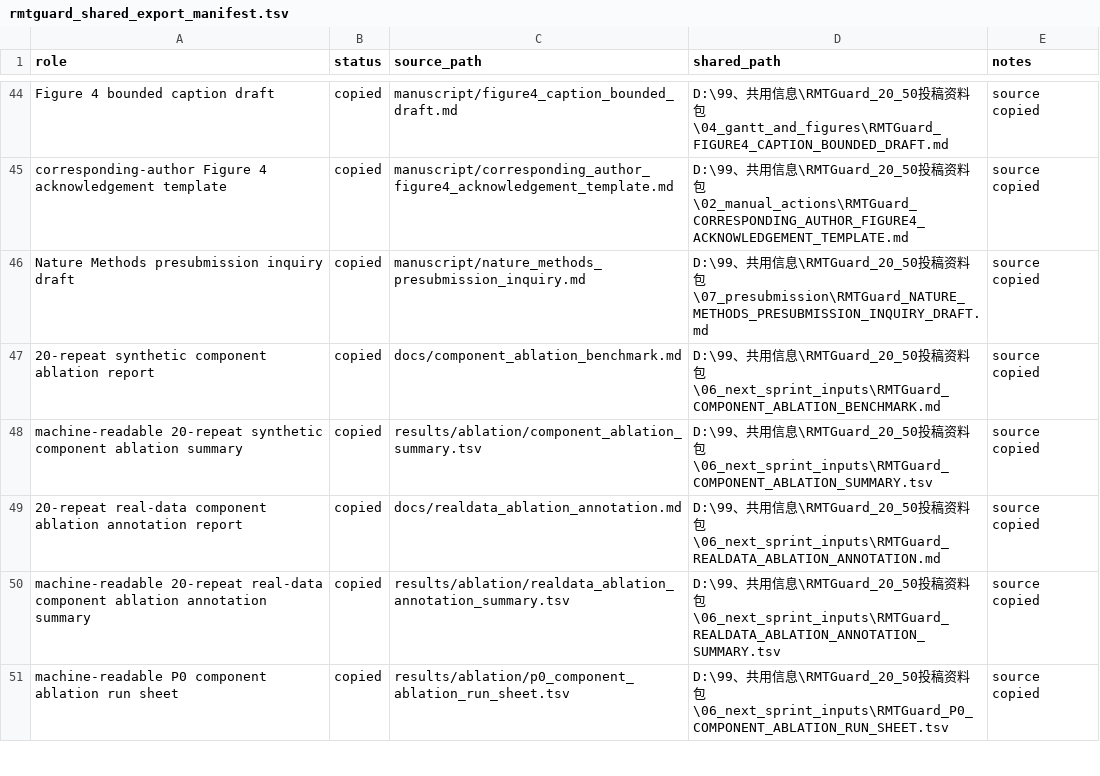
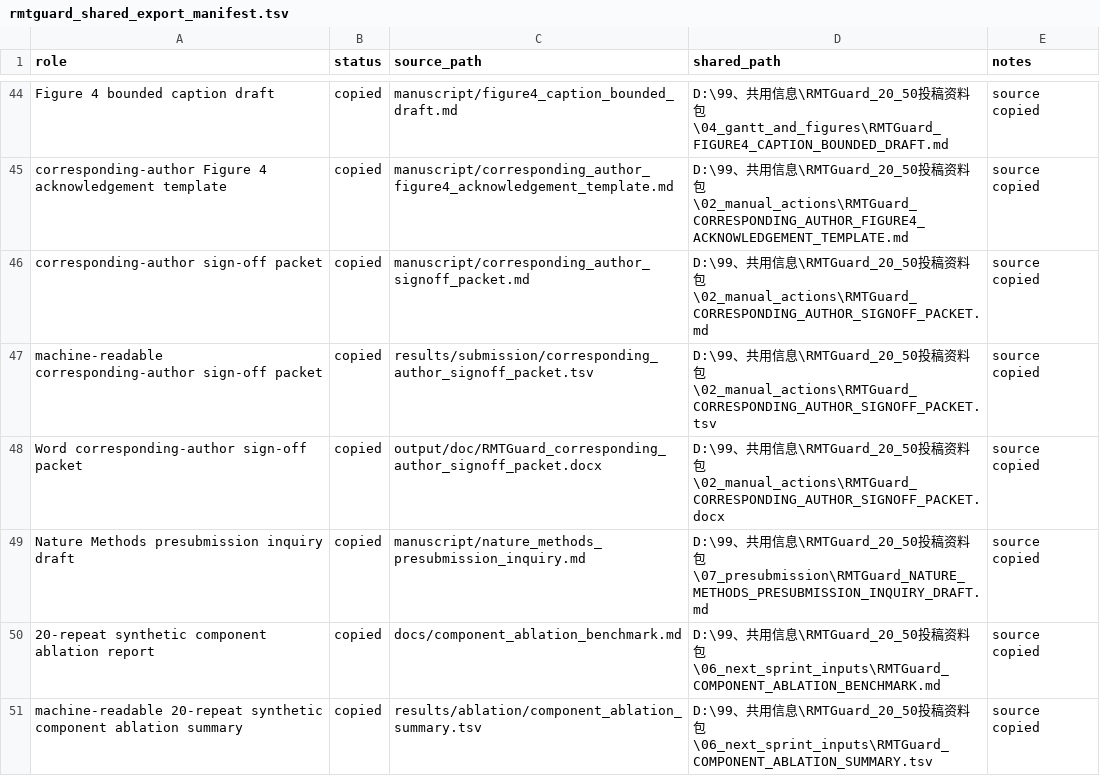
Before and after one commit to healthgreat/rmtguard, a TSV file: results/shared_info/rmtguard_shared_export_manifest.tsv, drawn as a sheet; only a part is shown, gaps mark what is left out; the shorter side is filled out with more unchanged rows.

Commit message:
Add corresponding author signoff packet

```diff
--- a/results/shared_info/rmtguard_shared_export_manifest.tsv
+++ b/results/shared_info/rmtguard_shared_export_manifest.tsv
@@ -45,2 +45,5 @@ Figure 4 bounded caption draft	copied	manuscript/figure4_caption_bounded_draft.m
 corresponding-author Figure 4 acknowledgement template	copied	manuscript/corresponding_author_figure4_acknowledgement_template.md	D:\99、共用信息\RMTGuard_20_50投稿资料包\02_manual_actions\RMTGuard_CORRESPONDING_AUTHOR_FIGURE4_ACKNOWLEDGEMENT_TEMPLATE.md	source copied
+corresponding-author sign-off packet	copied	manuscript/corresponding_author_signoff_packet.md	D:\99、共用信息\RMTGuard_20_50投稿资料包\02_manual_actions\RMTGuard_CORRESPONDING_AUTHOR_SIGNOFF_PACKET.md	source copied
+machine-readable corresponding-author sign-off packet	copied	results/submission/corresponding_author_signoff_packet.tsv	D:\99、共用信息\RMTGuard_20_50投稿资料包\02_manual_actions\RMTGuard_CORRESPONDING_AUTHOR_SIGNOFF_PACKET.tsv	source copied
+Word corresponding-author sign-off packet	copied	output/doc/RMTGuard_corresponding_author_signoff_packet.docx	D:\99、共用信息\RMTGuard_20_50投稿资料包\02_manual_actions\RMTGuard_CORRESPONDING_AUTHOR_SIGNOFF_PACKET.docx	source copied
 Nature Methods presubmission inquiry draft	copied	manuscript/nature_methods_presubmission_inquiry.md	D:\99、共用信息\RMTGuard_20_50投稿资料包\07_presubmission\RMTGuard_NATURE_METHODS_PRESUBMISSION_INQUIRY_DRAFT.md	source copied
```
Also changed, not shown: results/submission/claim_boundary_lint.tsv, 9 other files.
